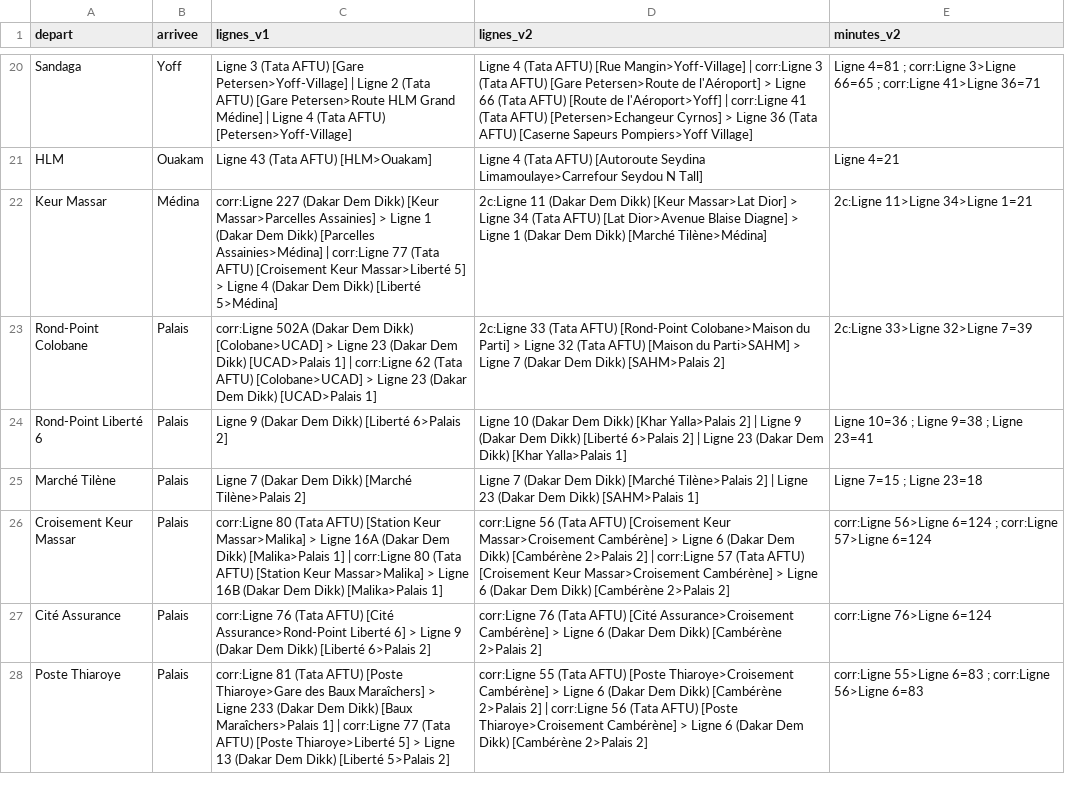
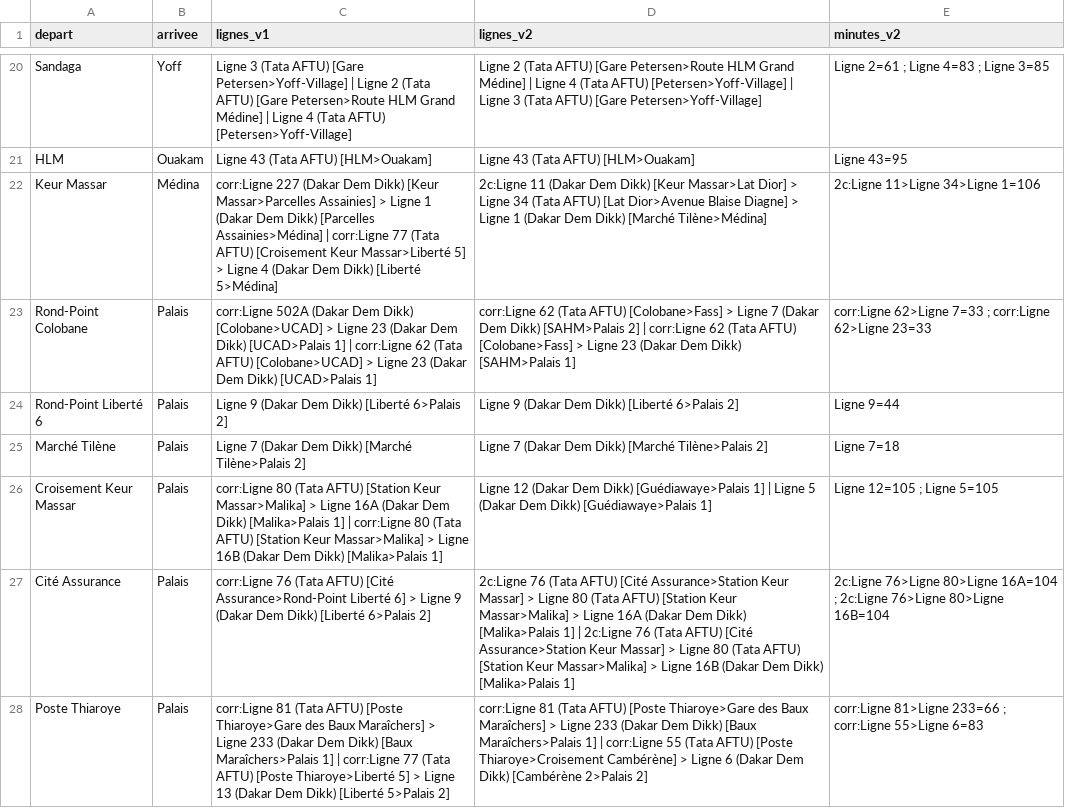
Before and after one commit to chniang/wolof-bus-assistant, a CSV file: data/audit/comparaison_v1_v2.csv, drawn as a sheet; only a part is shown, gaps mark what is left out; the diff covers the shown part only; the diff names each change by its address in the sheet, - before the commit and + after, or states it on an @@ line.

```diff
--- a/data/audit/comparaison_v1_v2.csv
+++ b/data/audit/comparaison_v1_v2.csv
-D20 (lignes_v2): Ligne 4 (Tata AFTU) [Rue Mangin>Yoff-Village] | corr:Ligne 3 (Tata AFTU) [Gare Petersen>Route de l'Aéroport] > Ligne 66 (Tata AFTU) [Route de l'Aéroport>Yoff] | corr:Ligne 41 (Tata AFTU) [Petersen>Echangeur Cyrnos] > Ligne 36 (Tata AFTU) [Caserne Sapeurs Pompiers>Yoff Village]
+D20 (lignes_v2): Ligne 2 (Tata AFTU) [Gare Petersen>Route HLM Grand Médine] | Ligne 4 (Tata AFTU) [Petersen>Yoff-Village] | Ligne 3 (Tata AFTU) [Gare Petersen>Yoff-Village]
-E20 (minutes_v2): Ligne 4=81 ; corr:Ligne 3>Ligne 66=65 ; corr:Ligne 41>Ligne 36=71
+E20 (minutes_v2): Ligne 2=61 ; Ligne 4=83 ; Ligne 3=85
-D21 (lignes_v2): Ligne 4 (Tata AFTU) [Autoroute Seydina Limamoulaye>Carrefour Seydou N Tall]
+D21 (lignes_v2): Ligne 43 (Tata AFTU) [HLM>Ouakam]
-E21 (minutes_v2): Ligne 4=21
+E21 (minutes_v2): Ligne 43=95
-E22 (minutes_v2): 2c:Ligne 11>Ligne 34>Ligne 1=21
+E22 (minutes_v2): 2c:Ligne 11>Ligne 34>Ligne 1=106
-D23 (lignes_v2): 2c:Ligne 33 (Tata AFTU) [Rond-Point Colobane>Maison du Parti] > Ligne 32 (Tata AFTU) [Maison du Parti>SAHM] > Ligne 7 (Dakar Dem Dikk) [SAHM>Palais 2]
+D23 (lignes_v2): corr:Ligne 62 (Tata AFTU) [Colobane>Fass] > Ligne 7 (Dakar Dem Dikk) [SAHM>Palais 2] | corr:Ligne 62 (Tata AFTU) [Colobane>Fass] > Ligne 23 (Dakar Dem Dikk) [SAHM>Palais 1]
-E23 (minutes_v2): 2c:Ligne 33>Ligne 32>Ligne 7=39
+E23 (minutes_v2): corr:Ligne 62>Ligne 7=33 ; corr:Ligne 62>Ligne 23=33
-D24 (lignes_v2): Ligne 10 (Dakar Dem Dikk) [Khar Yalla>Palais 2] | Ligne 9 (Dakar Dem Dikk) [Liberté 6>Palais 2] | Ligne 23 (Dakar Dem Dikk) [Khar Yalla>Palais 1]
+D24 (lignes_v2): Ligne 9 (Dakar Dem Dikk) [Liberté 6>Palais 2]
-E24 (minutes_v2): Ligne 10=36 ; Ligne 9=38 ; Ligne 23=41
+E24 (minutes_v2): Ligne 9=44
-D25 (lignes_v2): …Tilène>Palais 2] | Ligne 23 (Dakar Dem Dikk) [SAHM>Palais 1]
+D25 (lignes_v2): …Tilène>Palais 2]
-E25 (minutes_v2): Ligne 7=15 ; Ligne 23=18
+E25 (minutes_v2): Ligne 7=18
-D26 (lignes_v2): corr:Ligne 56 (Tata AFTU) [Croisement Keur Massar>Croisement Cambérène] > Ligne 6 (Dakar Dem Dikk) [Cambérène 2>Palais 2] | corr:Ligne 57 (Tata AFTU) [Croisement Keur Massar>Croisement Cambérène] > Ligne 6 (Dakar Dem Dikk) [Cambérène 2>Palais 2]
+D26 (lignes_v2): Ligne 12 (Dakar Dem Dikk) [Guédiawaye>Palais 1] | Ligne 5 (Dakar Dem Dikk) [Guédiawaye>Palais 1]
-E26 (minutes_v2): corr:Ligne 56>Ligne 6=124 ; corr:Ligne 57>Ligne 6=124
+E26 (minutes_v2): Ligne 12=105 ; Ligne 5=105
-D27 (lignes_v2): corr:Ligne 76 (Tata AFTU) [Cité Assurance>Croisement Cambérène] > Ligne 6 (Dakar Dem Dikk) [Cambérène 2>Palais 2]
+D27 (lignes_v2): 2c:Ligne 76 (Tata AFTU) [Cité Assurance>Station Keur Massar] > Ligne 80 (Tata AFTU) [Station Keur Massar>Malika] > Ligne 16A (Dakar Dem Dikk) [Malika>Palais 1] | 2c:Ligne 76 (Tata AFTU) [Cité Assurance>Station Keur Massar] > Ligne 80 (Tata AFTU) [Station Keur Massar>Malika] > Ligne 16B (Dakar Dem Dikk) [Malika>Palais 1]
-E27 (minutes_v2): corr:Ligne 76>Ligne 6=124
+E27 (minutes_v2): 2c:Ligne 76>Ligne 80>Ligne 16A=104 ; 2c:Ligne 76>Ligne 80>Ligne 16B=104
-D28 (lignes_v2): corr:Ligne 55 (Tata AFTU) [Poste Thiaroye>Croisement Cambérène] > Ligne 6 (Dakar Dem Dikk) [Cambérène 2>Palais 2] | corr:Ligne 56 (Tata AFTU)…
+D28 (lignes_v2): corr:Ligne 81 (Tata AFTU) [Poste Thiaroye>Gare des Baux Maraîchers] > Ligne 233 (Dakar Dem Dikk) [Baux Maraîchers>Palais 1] | corr:Ligne 55 (Tata AFTU)…
-E28 (minutes_v2): corr:Ligne 55>Ligne 6=83 ; corr:Ligne 56>Ligne 6=83
+E28 (minutes_v2): corr:Ligne 81>Ligne 233=66 ; corr:Ligne 55>Ligne 6=83
```
Also changed, not shown: 131 edited cells elsewhere in this file, 7 other files.
